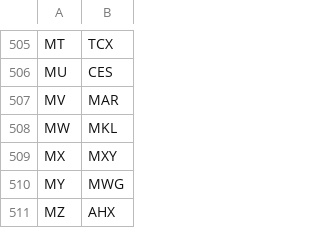
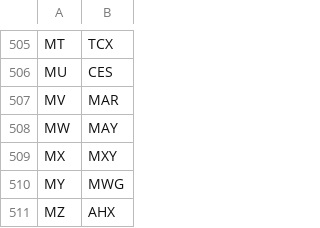
Before and after one commit to Chronophylos/twitch-1337, a CSV file: crates/data/assets/location/airlines.csv, drawn as a sheet; only a part is shown, gaps mark what is left out.

Commit message:
chore(data): refresh CSVs (#507)
Co-authored-by: Chronophylos <14890588+Chronophylos@users.noreply.github.com>

```diff
--- a/crates/data/assets/location/airlines.csv
+++ b/crates/data/assets/location/airlines.csv
@@ -507,3 +507,3 @@ MU,CES
 MV,MAR
-MW,MKL
+MW,MAY
 MX,MXY
```
Also changed, not shown: 3 other files.
